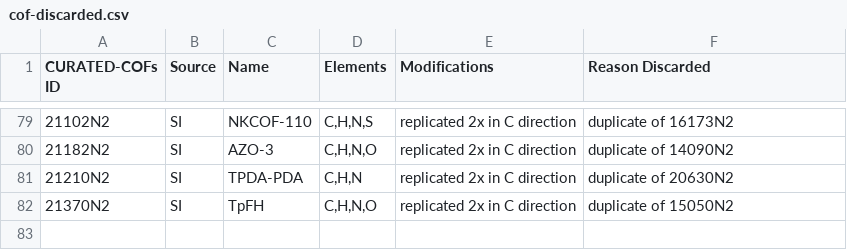
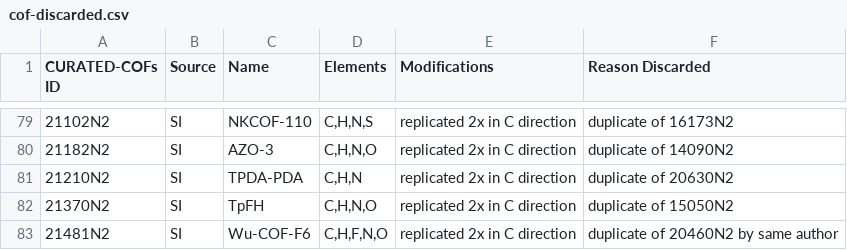
Before and after one commit to danieleongari/CURATED-COFs, a CSV file: cof-discarded.csv, drawn as a sheet; only a part is shown, gaps mark what is left out.

Commit message:
remove duplicate 214801N2 of 20460N2

```diff
--- a/cof-discarded.csv
+++ b/cof-discarded.csv
@@ -82 +82,2 @@ CURATED-COFs ID,Source,Name,Elements,Modifications,Reason Discarded
 21370N2,SI,"TpFH","C,H,N,O","replicated 2x in C direction",duplicate of 15050N2
+21481N2,SI,"Wu-COF-F6","C,H,F,N,O","replicated 2x in C direction", duplicate of 20460N2 by same author
```
Also changed, not shown: cof-frameworks.csv.
